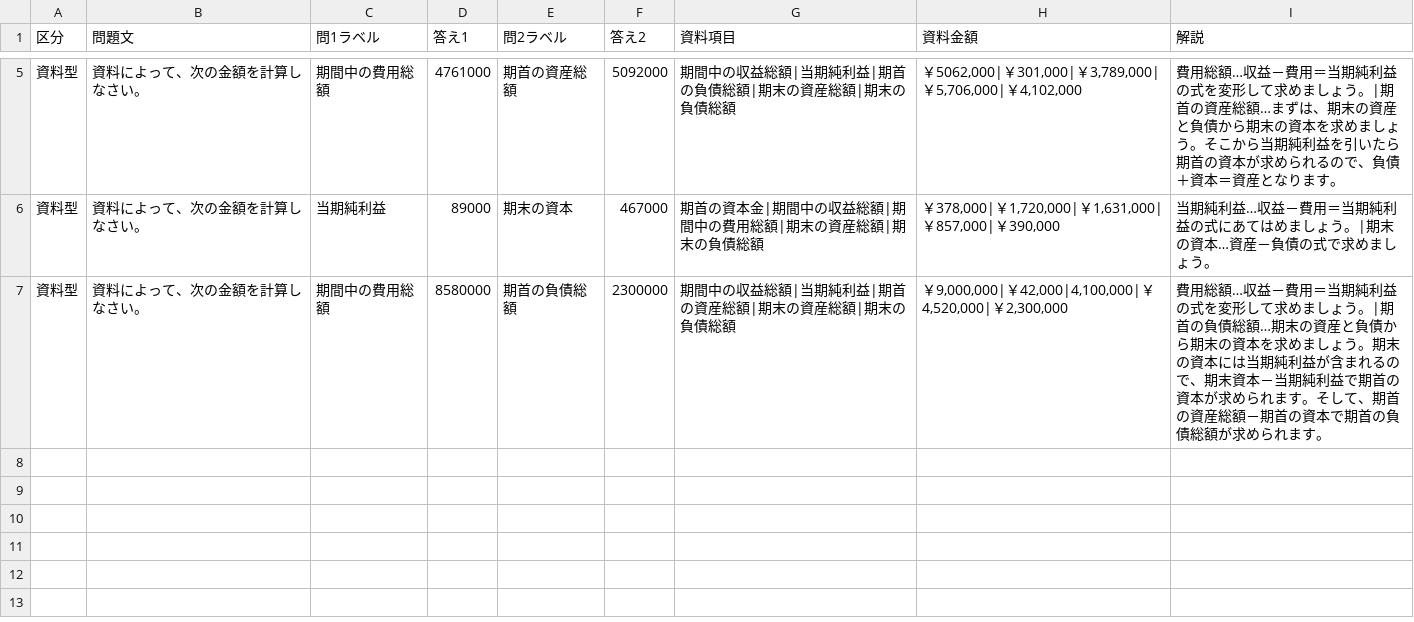
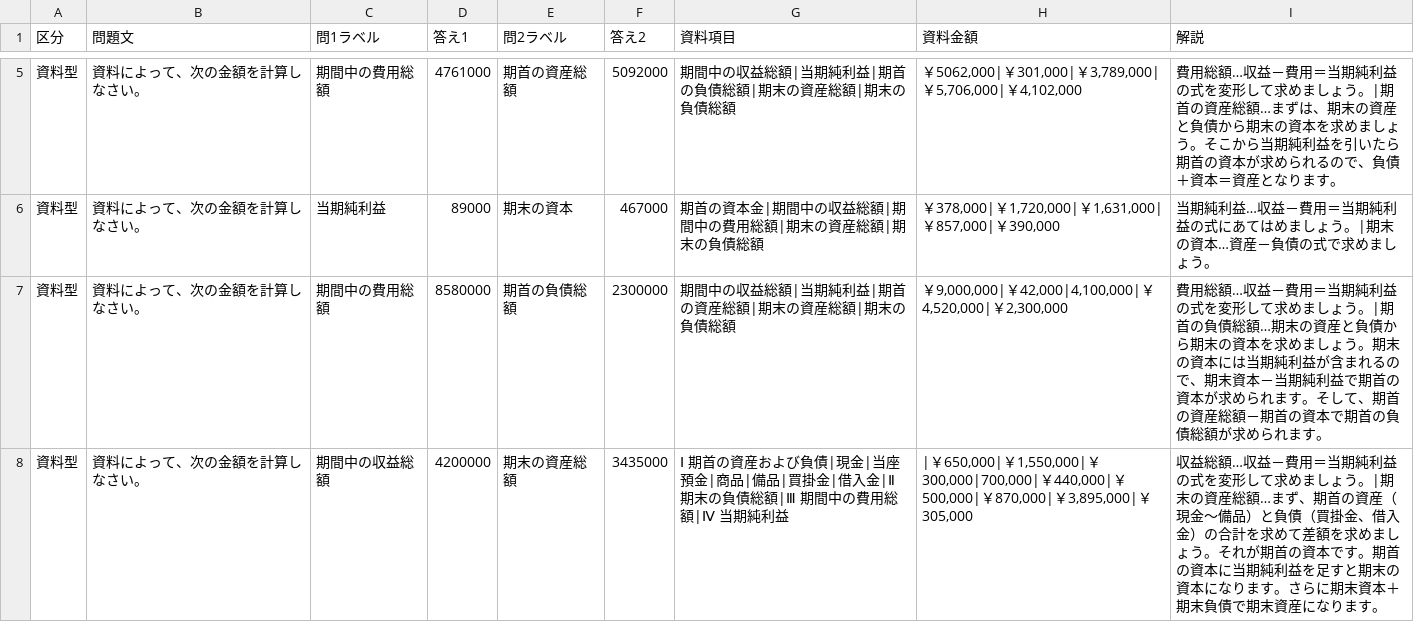
Before and after one commit to hamadaSensei1983/commerce-learning-portal, a CSV file: kentei/boki/data/keisan3.csv, drawn as a sheet; only a part is shown, gaps mark what is left out.

Commit message:
Add files via upload

```diff
--- a/kentei/boki/data/keisan3.csv
+++ b/kentei/boki/data/keisan3.csv
@@ -7 +7,2 @@
 資料型,"資料によって、次の金額を計算しなさい。",期間中の費用総額,8580000,期首の負債総額,2300000,期間中の収益総額|当期純利益|期首の資産総額|期末の資産総額|期末の負債総額,"￥9,000,000|￥42,000|4,100,000|￥4,520,000|￥2,300,000",費用総額…収益－費用＝当期純利益の式を変形して求めましょう。|期首の負債総額…期末の資産と負債から期末の資本を求めましょう。期末の資本には当期純利益が含まれるので、期末資本－当期純利益で期首の資本が求められます。そして、期首の資産総額－期首の資本で期首の負債総額が求められます。
+資料型,"資料によって、次の金額を計算しなさい。",期間中の収益総額,4200000,期末の資産総額,3435000,"Ⅰ　期首の資産および負債|現金|当座預金|商品|備品|買掛金|借入金|Ⅱ　期末の負債総額|Ⅲ　期間中の費用総額|Ⅳ　当期純利益","|￥650,000|￥1,550,000|￥300,000|700,000|￥440,000|￥500,000|￥870,000|￥3,895,000|￥305,000",収益総額…収益－費用＝当期純利益の式を変形して求めましょう。|期末の資産総額…まず、期首の資産（現金～備品）と負債（買掛金、借入金）の合計を求めて差額を求めましょう。それが期首の資本です。期首の資本に当期純利益を足すと期末の資本になります。さらに期末資本＋期末負債で期末資産になります。
```
